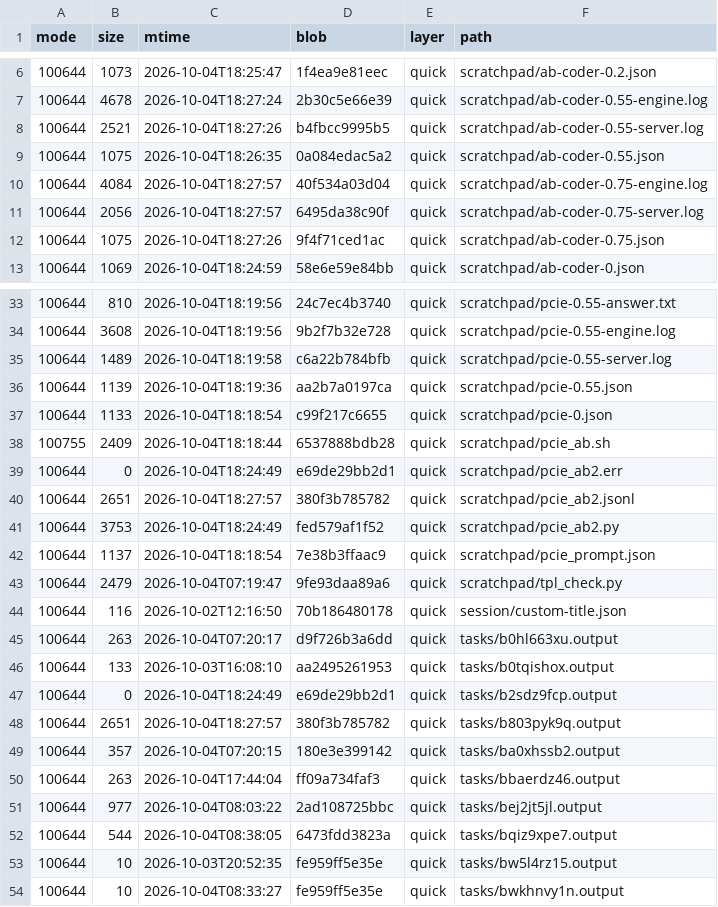
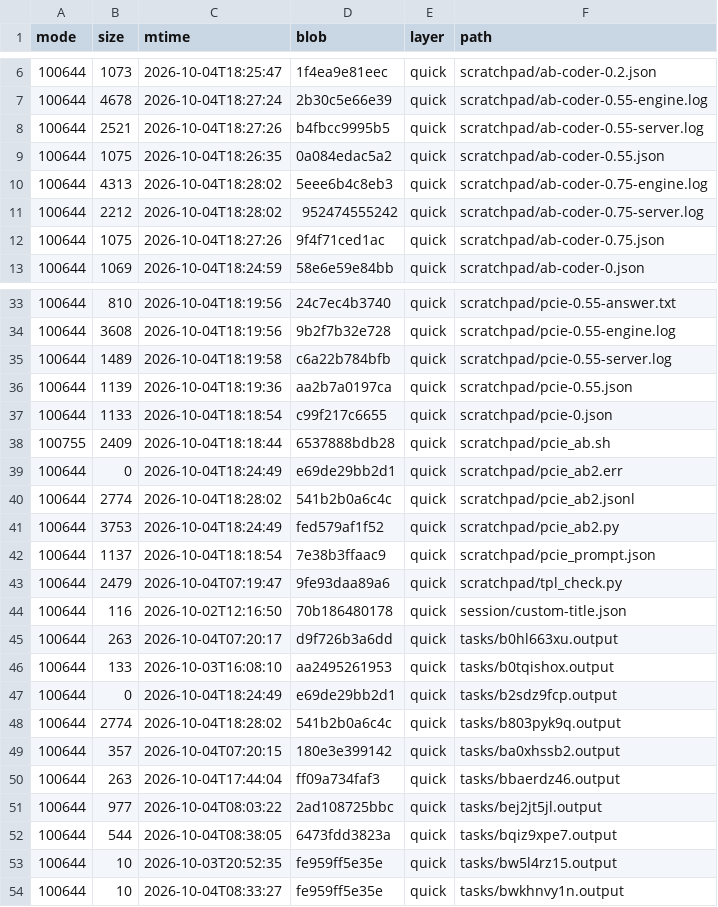
Before and after one commit to luweigen/Strata, a TSV file: _traj/work/fdd68fb3-d304-40df-b17b-5a7d3f2afd46/MANIFEST.tsv, drawn as a sheet; only a part is shown, gaps mark what is left out.

```diff
--- a/_traj/work/fdd68fb3-d304-40df-b17b-5a7d3f2afd46/MANIFEST.tsv
+++ b/_traj/work/fdd68fb3-d304-40df-b17b-5a7d3f2afd46/MANIFEST.tsv
@@ -9,4 +9,4 @@ mode	size	mtime	blob	layer	path
 100644	1075	2026-10-04T18:26:35	0a084edac5a2	quick	scratchpad/ab-coder-0.55.json
-100644	4084	2026-10-04T18:27:57	40f534a03d04	quick	scratchpad/ab-coder-0.75-engine.log
-100644	2056	2026-10-04T18:27:57	6495da38c90f	quick	scratchpad/ab-coder-0.75-server.log
+100644	4313	2026-10-04T18:28:02	5eee6b4c8eb3	quick	scratchpad/ab-coder-0.75-engine.log
+100644	2212	2026-10-04T18:28:02	952474555242	quick	scratchpad/ab-coder-0.75-server.log
 100644	1075	2026-10-04T18:27:26	9f4f71ced1ac	quick	scratchpad/ab-coder-0.75.json
@@ -39,3 +39,3 @@ mode	size	mtime	blob	layer	path
 100644	0	2026-10-04T18:24:49	e69de29bb2d1	quick	scratchpad/pcie_ab2.err
-100644	2651	2026-10-04T18:27:57	380f3b785782	quick	scratchpad/pcie_ab2.jsonl
+100644	2774	2026-10-04T18:28:02	541b2b0a6c4c	quick	scratchpad/pcie_ab2.jsonl
 100644	3753	2026-10-04T18:24:49	fed579af1f52	quick	scratchpad/pcie_ab2.py
@@ -47,3 +47,3 @@ mode	size	mtime	blob	layer	path
 100644	0	2026-10-04T18:24:49	e69de29bb2d1	quick	tasks/b2sdz9fcp.output
-100644	2651	2026-10-04T18:27:57	380f3b785782	quick	tasks/b803pyk9q.output
+100644	2774	2026-10-04T18:28:02	541b2b0a6c4c	quick	tasks/b803pyk9q.output
 100644	357	2026-10-04T07:20:15	180e3e399142	quick	tasks/ba0xhssb2.output
```
Also changed, not shown: _traj/INDEX.tsv, 3 other files.
